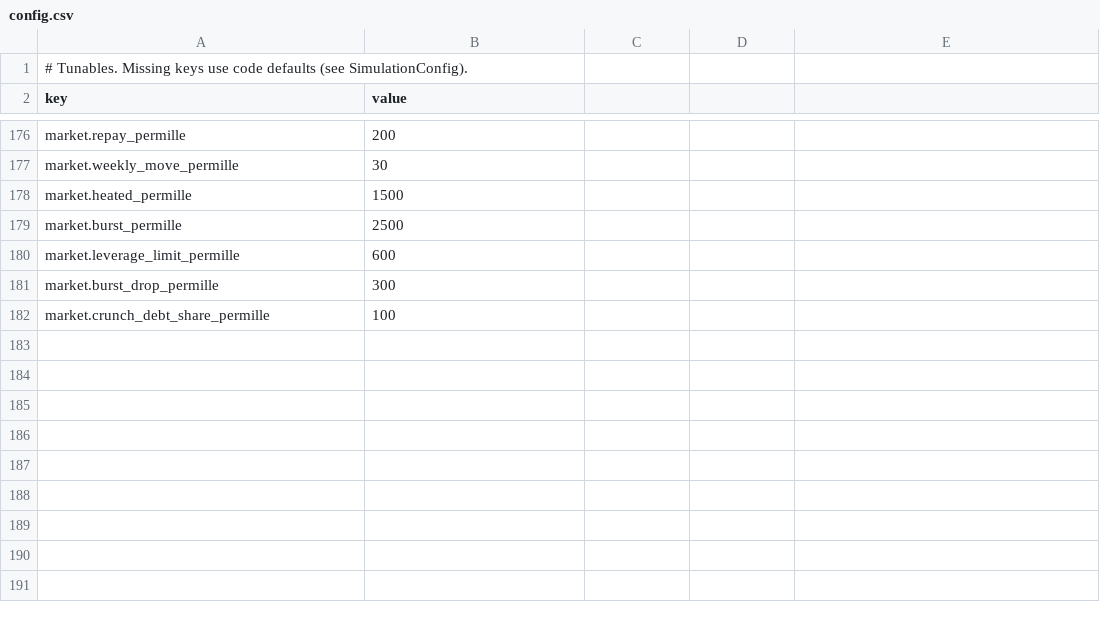
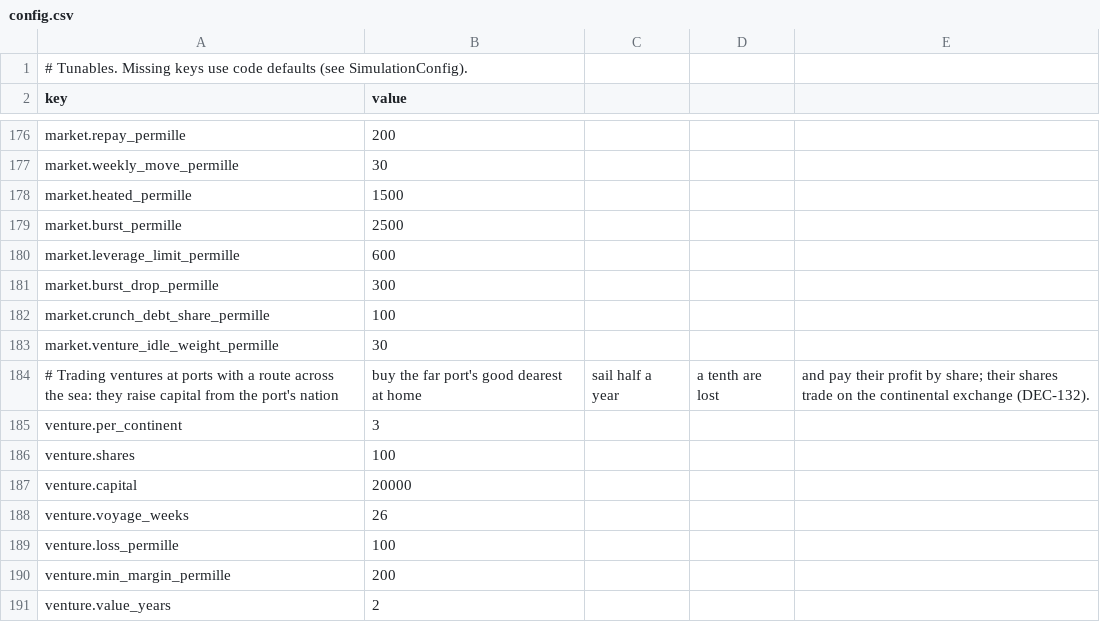
Before and after one commit to Semel-0421/Fantasy-Economic-Simulator, a CSV file: Assets/StreamingAssets/Data/config.csv, drawn as a sheet; only a part is shown, gaps mark what is left out.

```diff
--- a/Assets/StreamingAssets/Data/config.csv
+++ b/Assets/StreamingAssets/Data/config.csv
@@ -182 +182,10 @@ market.burst_drop_permille,300
 market.crunch_debt_share_permille,100
+market.venture_idle_weight_permille,30
+# Trading ventures at ports with a route across the sea: they raise capital from the port's nation, buy the far port's good dearest at home, sail half a year, a tenth are lost, and pay their profit by share; their shares trade on the continental exchange (DEC-132).
+venture.per_continent,3
+venture.shares,100
+venture.capital,20000
+venture.voyage_weeks,26
+venture.loss_permille,100
+venture.min_margin_permille,200
+venture.value_years,2
```
Also changed, not shown: 19 other files.
